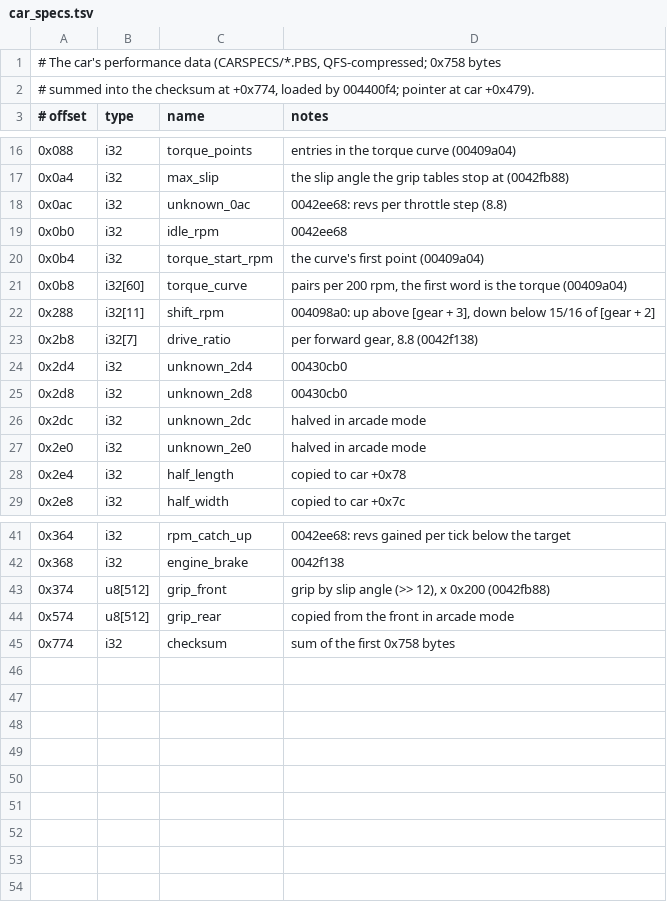
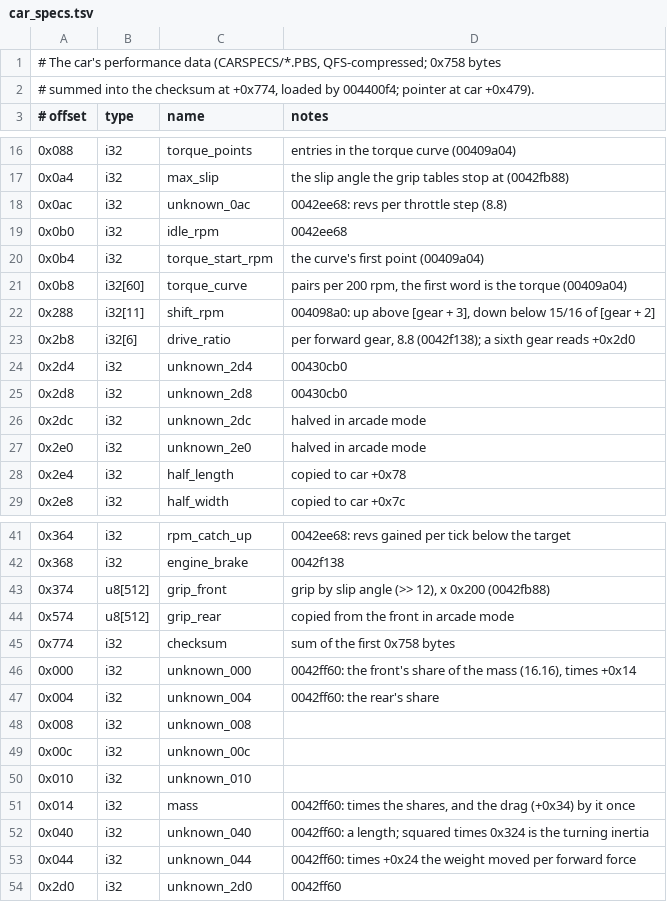
Before and after one commit to BytesNRust/spirited-drive, a TSV file: docs/car_specs.tsv, drawn as a sheet; only a part is shown, gaps mark what is left out.

Commit message:
feat: car setup constants (0042ff60): axle weights, downforce and turning inertia from the specs, checked against the original
Co-Authored-By: Txomin Jiménez <txomin.jimenez@proton.me>

```diff
--- a/docs/car_specs.tsv
+++ b/docs/car_specs.tsv
@@ -22,3 +22,3 @@
 0x288	i32[11]	shift_rpm	004098a0: up above [gear + 3], down below 15/16 of [gear + 2]
-0x2b8	i32[7]	drive_ratio	per forward gear, 8.8 (0042f138)
+0x2b8	i32[6]	drive_ratio	per forward gear, 8.8 (0042f138); a sixth gear reads +0x2d0
 0x2d4	i32	unknown_2d4	00430cb0
@@ -45 +45,10 @@
 0x774	i32	checksum	sum of the first 0x758 bytes
+0x000	i32	unknown_000	0042ff60: the front's share of the mass (16.16), times +0x14
+0x004	i32	unknown_004	0042ff60: the rear's share
+0x008	i32	unknown_008
+0x00c	i32	unknown_00c
+0x010	i32	unknown_010
+0x014	i32	mass	0042ff60: times the shares, and the drag (+0x34) by it once
+0x040	i32	unknown_040	0042ff60: a length; squared times 0x324 is the turning inertia
+0x044	i32	unknown_044	0042ff60: times +0x24 the weight moved per forward force
+0x2d0	i32	unknown_2d0	0042ff60
```
Also changed, not shown: docs/car_fields.tsv, 5 other files.
